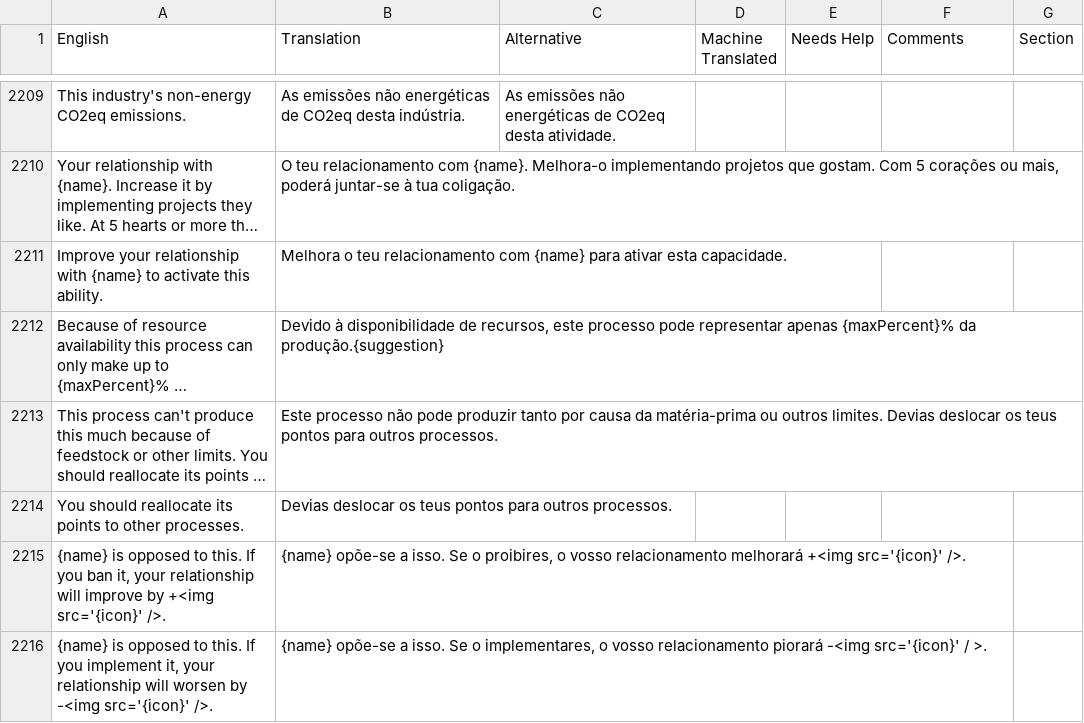
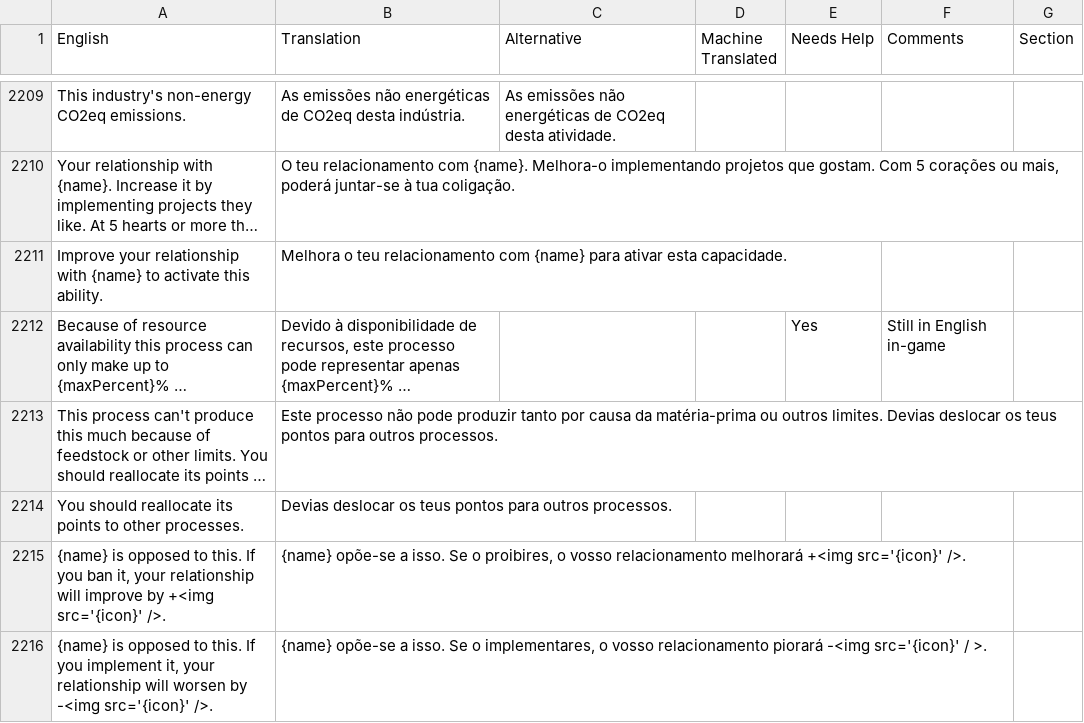
Before and after one commit to frnsys/half_earth, a CSV file: assets/lang/src/pt-pt.csv, drawn as a sheet; only a part is shown, gaps mark what is left out; long unchanged cells end in …; the diff covers the shown part only; the diff names each change by its address in the sheet, - before the commit and + after, or states it on an @@ line.

```diff
--- a/assets/lang/src/pt-pt.csv
+++ b/assets/lang/src/pt-pt.csv
-E2212 (Needs Help): (empty)
+E2212 (Needs Help): Yes
-F2212 (Comments): (empty)
+F2212 (Comments): Still in English in-game
```
Also changed, not shown: 69 edited cells elsewhere in this file, 1 other file.
